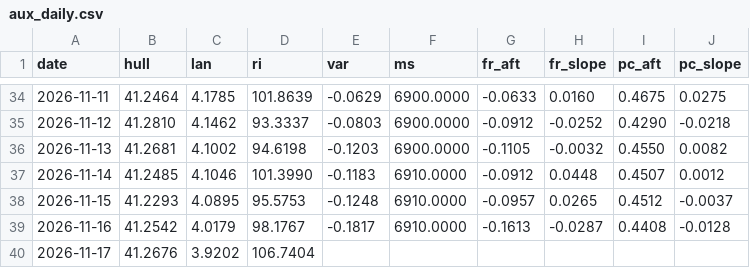
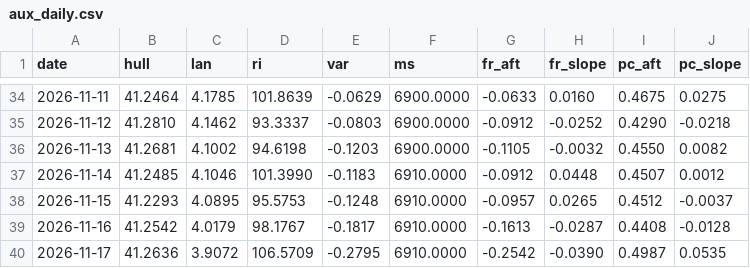
Before and after one commit to mimomimo15/prevision-frontenac, a CSV file: docs/aux_daily.csv, drawn as a sheet; only a part is shown, gaps mark what is left out.

```diff
--- a/docs/aux_daily.csv
+++ b/docs/aux_daily.csv
@@ -39,2 +39,2 @@ date,hull,lan,ri,var,ms,fr_aft,fr_slope,pc_aft,pc_slope
 2026-11-16,41.2542,4.0179,98.1767,-0.1817,6910.0000,-0.1613,-0.0287,0.4408,-0.0128
-2026-11-17,41.2676,3.9202,106.7404,,,,,,
+2026-11-17,41.2636,3.9072,106.5709,-0.2795,6910.0000,-0.2542,-0.0390,0.4987,0.0535
```
Also changed, not shown: docs/forecast_archive.csv, docs/obs_hourly.csv, 7 other files.
